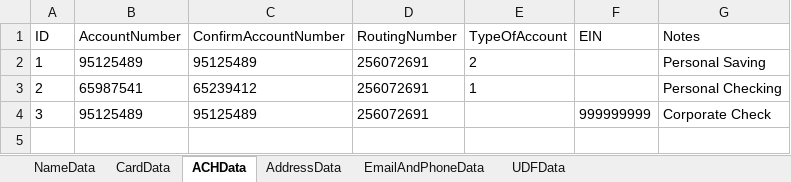
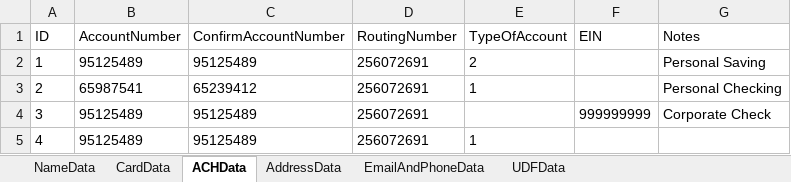
Before and after one commit to dcusend/VPS-Katalon, an Excel workbook: KatalonData/IWPBootstrapData/NormalizedSharedData.xlsx, sheet ACHData, drawn as a sheet; values as stored, in another font and other column widths than the file's, no borders; the diff names each change by its address in the sheet, - before the commit and + after, or states it on an @@ line.

```diff
--- a/KatalonData/IWPBootstrapData/NormalizedSharedData.xlsx (sheet ACHData)
+++ b/KatalonData/IWPBootstrapData/NormalizedSharedData.xlsx (sheet ACHData)
+row 5: 4 | 95125489 | 95125489 | 256072691 | 1
```
Also changed, not shown: KatalonData/IWPBootstrapData/VRelayPaymentsCC.xlsx, KatalonData/IWPBootstrapData/vRelayPaymentsACH.xlsx, 19 other files.
